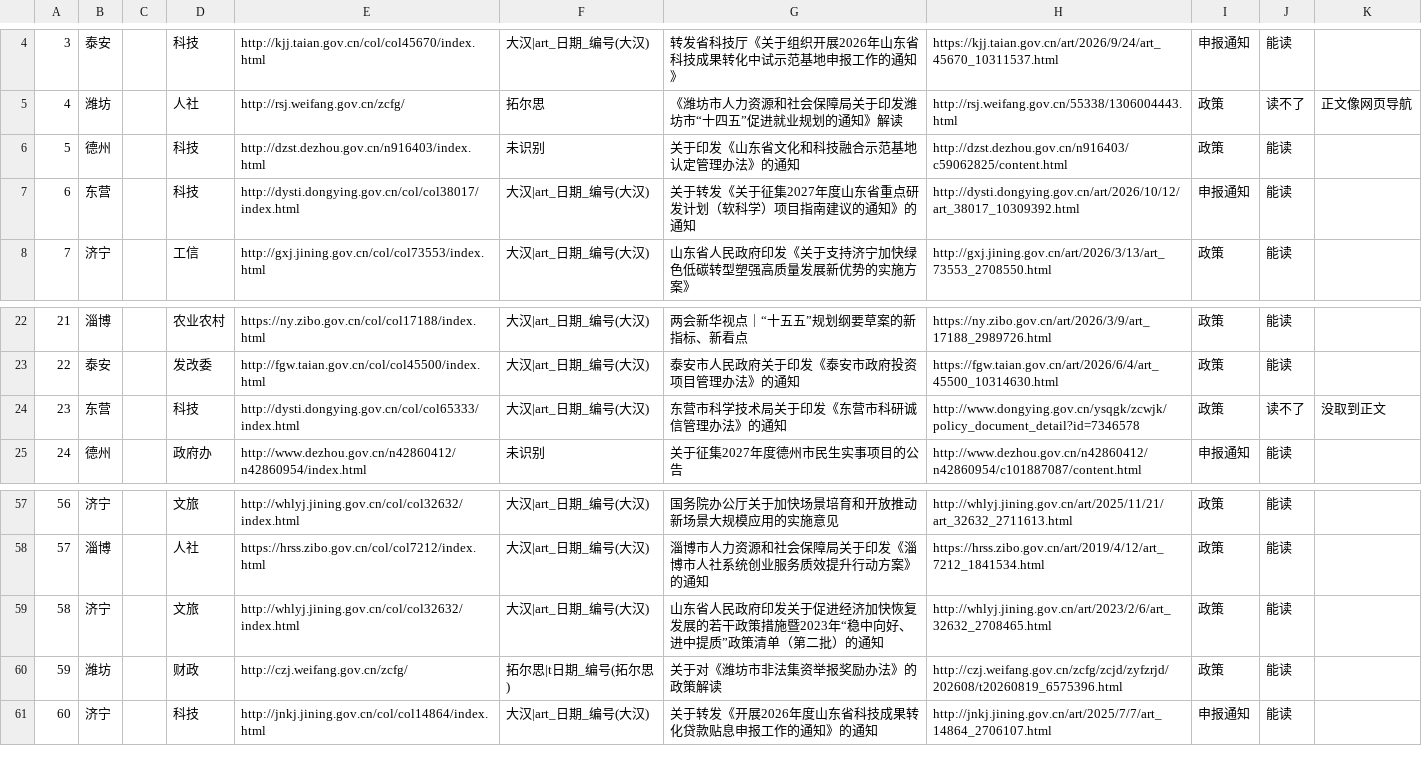
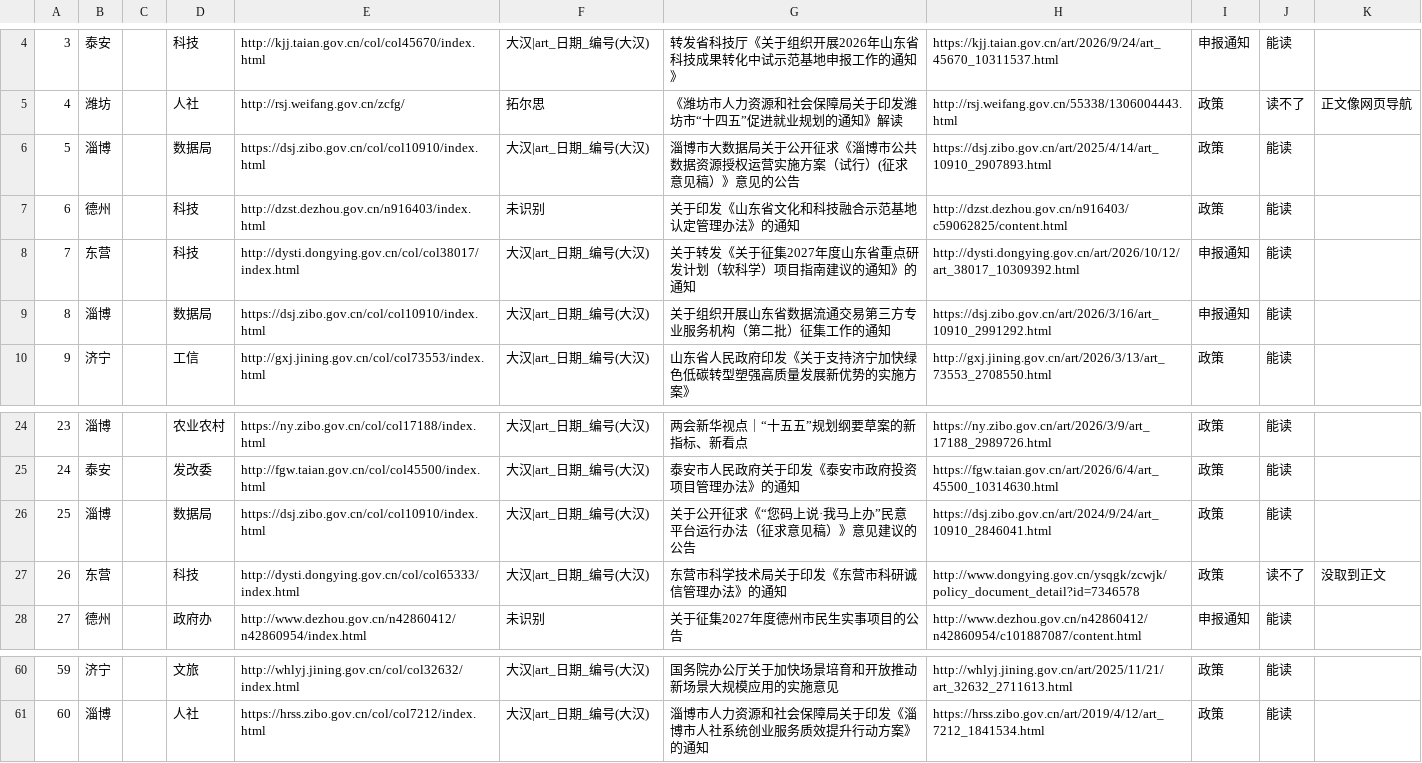
Before and after one commit to wanglei581/youju, a CSV file: docs/数据来源/全国覆盖/抽查/市级/正文/山东.csv, drawn as a sheet; only a part is shown, gaps mark what is left out; removed rows and columns are numbered as before the commit, all else as after; the diff names each change by its address in the sheet, - before the commit and + after, or states it on an @@ line.

```diff
--- a/docs/数据来源/全国覆盖/抽查/市级/正文/山东.csv
+++ b/docs/数据来源/全国覆盖/抽查/市级/正文/山东.csv
+row 6: 5 | 淄博 |  | 数据局 | https://dsj.zibo.gov.cn/col/col10910/index.html | 大汉|art_日期_编号(大汉) | 淄博市大数据局关于公开征求《淄博市公共数据资源授权运营实施方案（试行）(征求意见稿）》意见的公告 | https://dsj.zibo.gov.cn/art/2025/4/14/art_10910_2907893.html | 政策 | 能读
@@ column A renumbered between rows 7 and 61 @@
+row 9: 8 | 淄博 |  | 数据局 | https://dsj.zibo.gov.cn/col/col10910/index.html | 大汉|art_日期_编号(大汉) | 关于组织开展山东省数据流通交易第三方专业服务机构（第二批）征集工作的通知 | https://dsj.zibo.gov.cn/art/2026/3/16/art_10910_2991292.html | 申报通知 | 能读
+row 26: 25 | 淄博 |  | 数据局 | https://dsj.zibo.gov.cn/col/col10910/index.html | 大汉|art_日期_编号(大汉) | 关于公开征求《“您码上说·我马上办”民意平台运行办法（征求意见稿）》意见建议的公告 | https://dsj.zibo.gov.cn/art/2024/9/24/art_10910_2846041.html | 政策 | 能读
-row 59: 58 | 济宁 |  | 文旅 | http://whlyj.jining.gov.cn/col/col32632/index.html | 大汉|art_日期_编号(大汉) | 山东省人民政府印发关于促进经济加快恢复发展的若干政策措施暨2023年“稳中向好、进中提质”政策清单（第二批）的通知 | http://whlyj.jining.gov.cn/art/2023/2/6/art_32632_2708465.html | 政策 | 能读
-row 60: 59 | 潍坊 |  | 财政 | http://czj.weifang.gov.cn/zcfg/ | 拓尔思|t日期_编号(拓尔思) | 关于对《潍坊市非法集资举报奖励办法》的政策解读 | http://czj.weifang.gov.cn/zcfg/zcjd/zyfzrjd/202608/t20260819_6575396.html | 政策 | 能读
-row 61: 60 | 济宁 |  | 科技 | http://jnkj.jining.gov.cn/col/col14864/index.html | 大汉|art_日期_编号(大汉) | 关于转发《开展2026年度山东省科技成果转化贷款贴息申报工作的通知》的通知 | http://jnkj.jining.gov.cn/art/2025/7/7/art_14864_2706107.html | 申报通知 | 能读
```
Also changed, not shown: docs/数据来源/全国覆盖/抽查/市级/山东.csv, docs/数据来源/全国覆盖/抽查/市级/正文/河南.csv, 8 other files.
